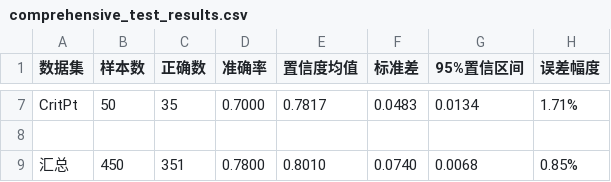
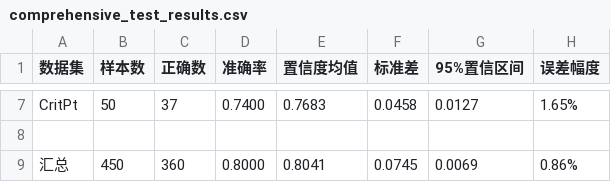
Before and after one commit to tianyuleishen/clawos, a CSV file: comprehensive_test_results.csv, drawn as a sheet; only a part is shown, gaps mark what is left out; the diff covers the shown part only; the diff names each change by its address in the sheet, - before the commit and + after, or states it on an @@ line.

```diff
--- a/comprehensive_test_results.csv
+++ b/comprehensive_test_results.csv
-C7 (正确数): 35
+C7 (正确数): 37
-D7 (准确率): 0.7000
+D7 (准确率): 0.7400
-E7 (置信度均值): 0.7817
+E7 (置信度均值): 0.7683
-F7 (标准差): 0.0483
+F7 (标准差): 0.0458
-G7 (95%置信区间): 0.0134
+G7 (95%置信区间): 0.0127
-H7 (误差幅度): 1.71%
+H7 (误差幅度): 1.65%
-C9 (正确数): 351
+C9 (正确数): 360
-D9 (准确率): 0.7800
+D9 (准确率): 0.8000
-E9 (置信度均值): 0.8010
+E9 (置信度均值): 0.8041
-F9 (标准差): 0.0740
+F9 (标准差): 0.0745
-G9 (95%置信区间): 0.0068
+G9 (95%置信区间): 0.0069
-H9 (误差幅度): 0.85%
+H9 (误差幅度): 0.86%
```
Also changed, not shown: 30 edited cells elsewhere in this file, 5 other files.
